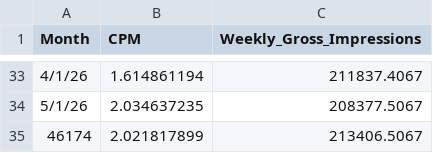
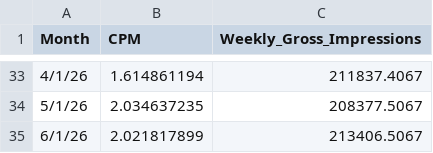
Before and after one commit to FuturiFinance/KPI-Dashboard, a CSV file: public/kpi_cpmgi.csv, drawn as a sheet; only a part is shown, gaps mark what is left out.

Commit message:
Add files via upload

```diff
--- a/public/kpi_cpmgi.csv
+++ b/public/kpi_cpmgi.csv
@@ -34,2 +34,2 @@
 5/1/26,2.034637235,208377.5067
-46174,2.021817899,213406.5067
+6/1/26,2.021817899,213406.5067
```
